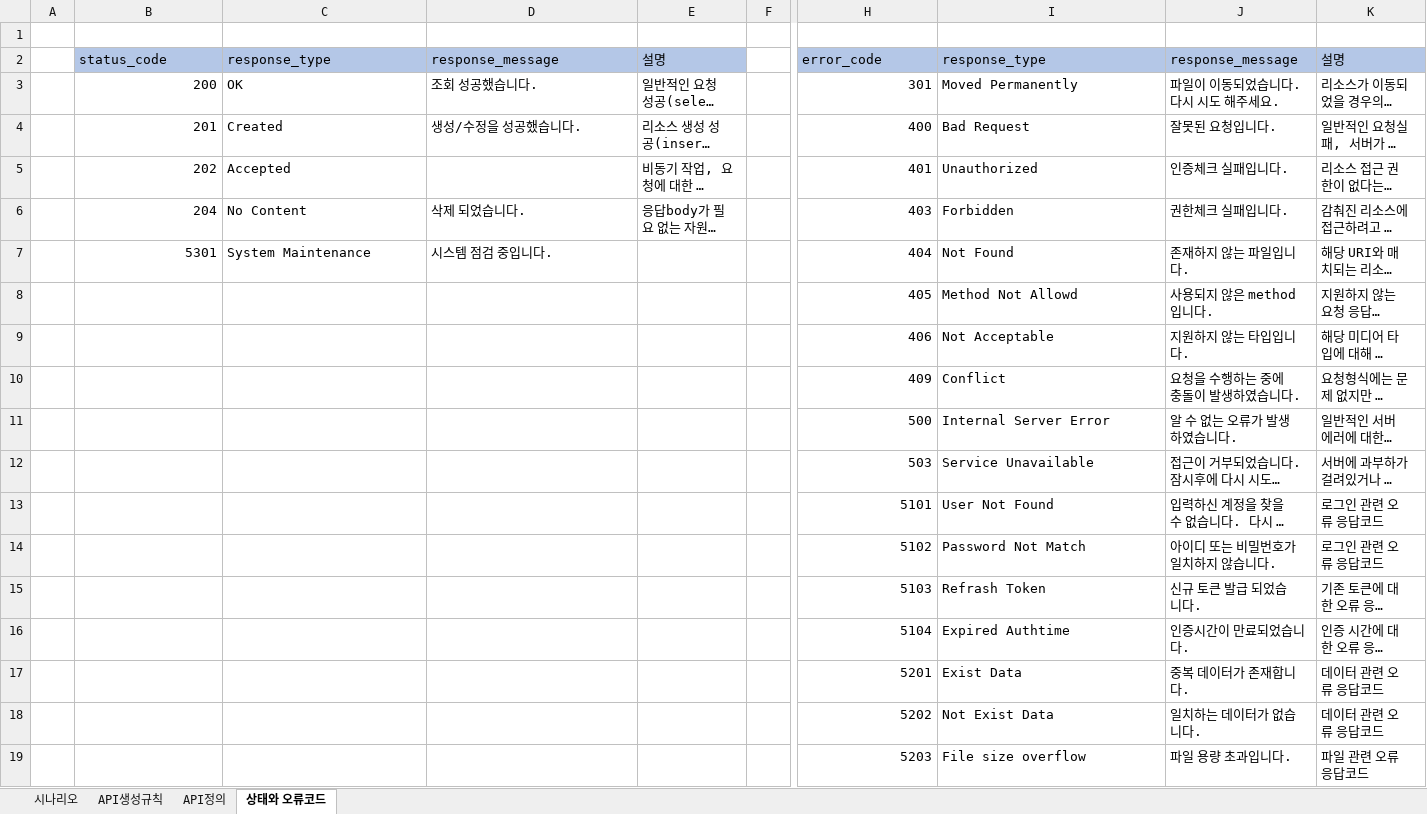
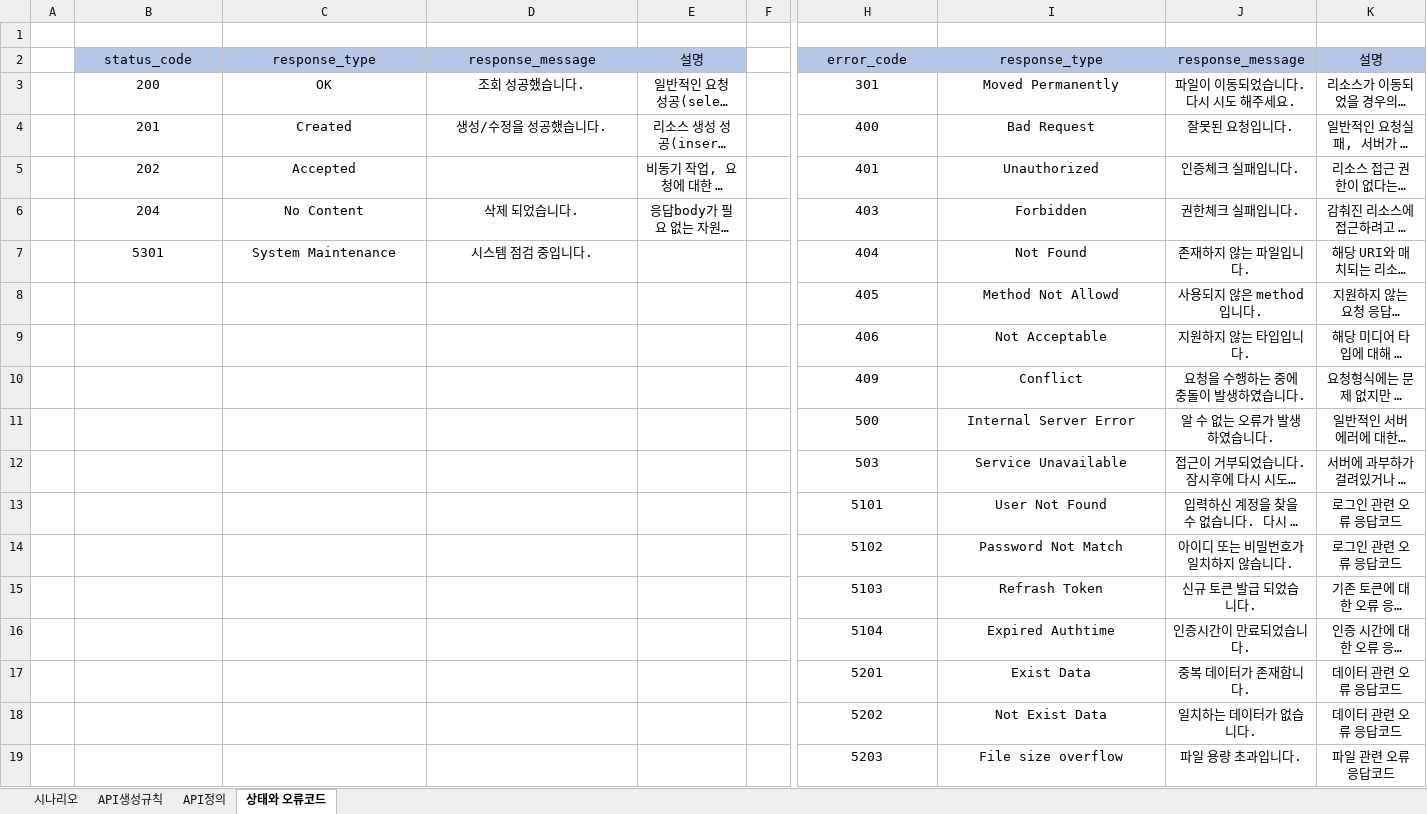
Before and after one commit to pgh97/game-project, an Excel workbook: docs/APIDocs/API명세서.xlsx, sheet 상태와 오류코드, drawn as a sheet; only a part is shown, gaps mark what is left out; long unchanged cells end in …; values as stored, in another font and other column widths than the file's, no borders; the diff names each change by its address in the sheet, - before the commit and + after, or states it on an @@ line.

```diff
--- a/docs/APIDocs/API명세서.xlsx (sheet 상태와 오류코드)
+++ b/docs/APIDocs/API명세서.xlsx (sheet 상태와 오류코드)
-B2:E2 alignment: left
+B2:E2 alignment: center
-H2:K2 alignment: left
+H2:K2 alignment: center
-B3:B7 alignment: right
+B3:B7 alignment: center
-C3:E4 alignment: left
+C3:E4 alignment: center
-H3:H19 alignment: right
+H3:H19 alignment: center
-I3:K19 alignment: left
+I3:K19 alignment: center
-C5 alignment: left
+C5 alignment: center
-E5 alignment: left
+E5 alignment: center
-C6:E6 alignment: left
+C6:E6 alignment: center
-C7:D7 alignment: left
+C7:D7 alignment: center
```
Also changed, not shown: 8 other files.
